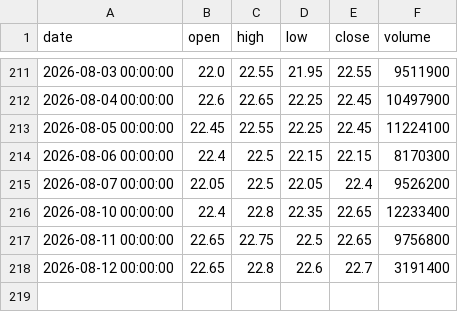
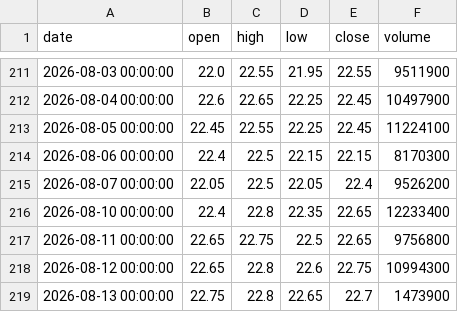
Before and after one commit to ALuong81/Find, a CSV file: data/market/ACB.csv, drawn as a sheet; only a part is shown, gaps mark what is left out.

Commit message:
update market data Thu Aug 13 03:42:50 UTC 2026

```diff
--- a/data/market/ACB.csv
+++ b/data/market/ACB.csv
@@ -217,2 +217,3 @@ date,open,high,low,close,volume
 2026-08-11 00:00:00,22.65,22.75,22.5,22.65,9756800
-2026-08-12 00:00:00,22.65,22.8,22.6,22.7,3191400
+2026-08-12 00:00:00,22.65,22.8,22.6,22.75,10994300
+2026-08-13 00:00:00,22.75,22.8,22.65,22.7,1473900
```
Also changed, not shown: data/market/AGG.csv, data/market/AGR.csv, 17 other files.
